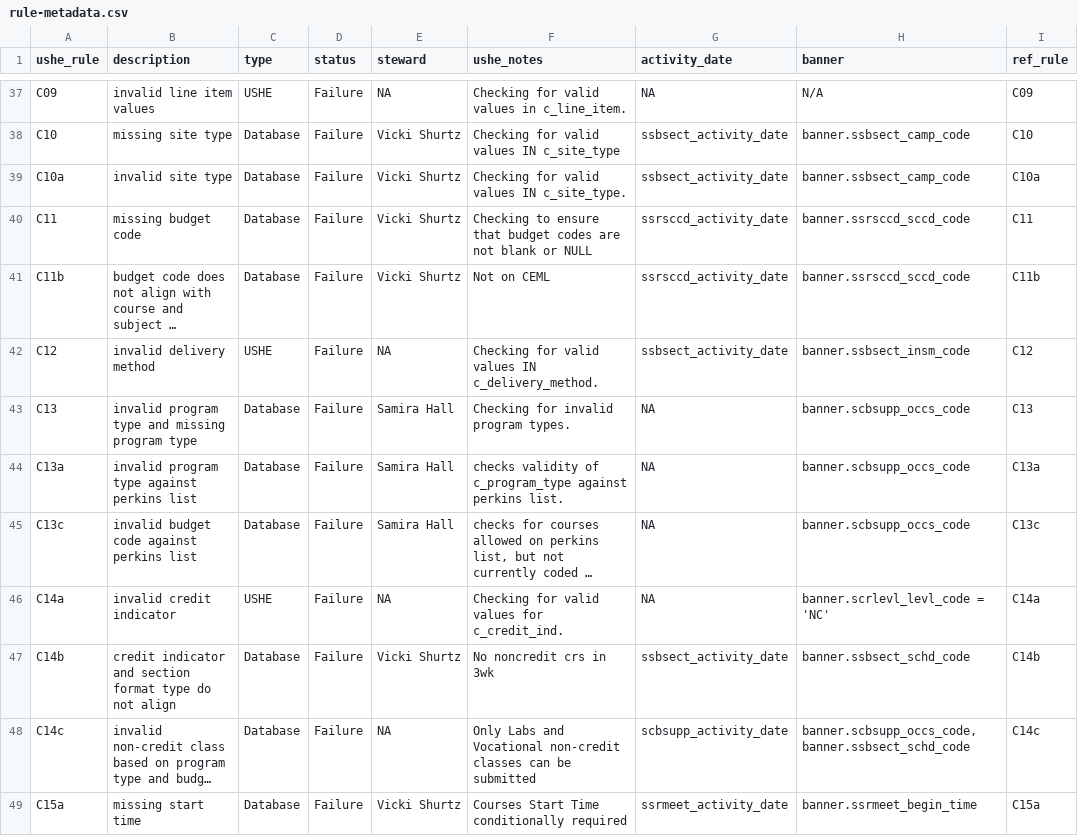
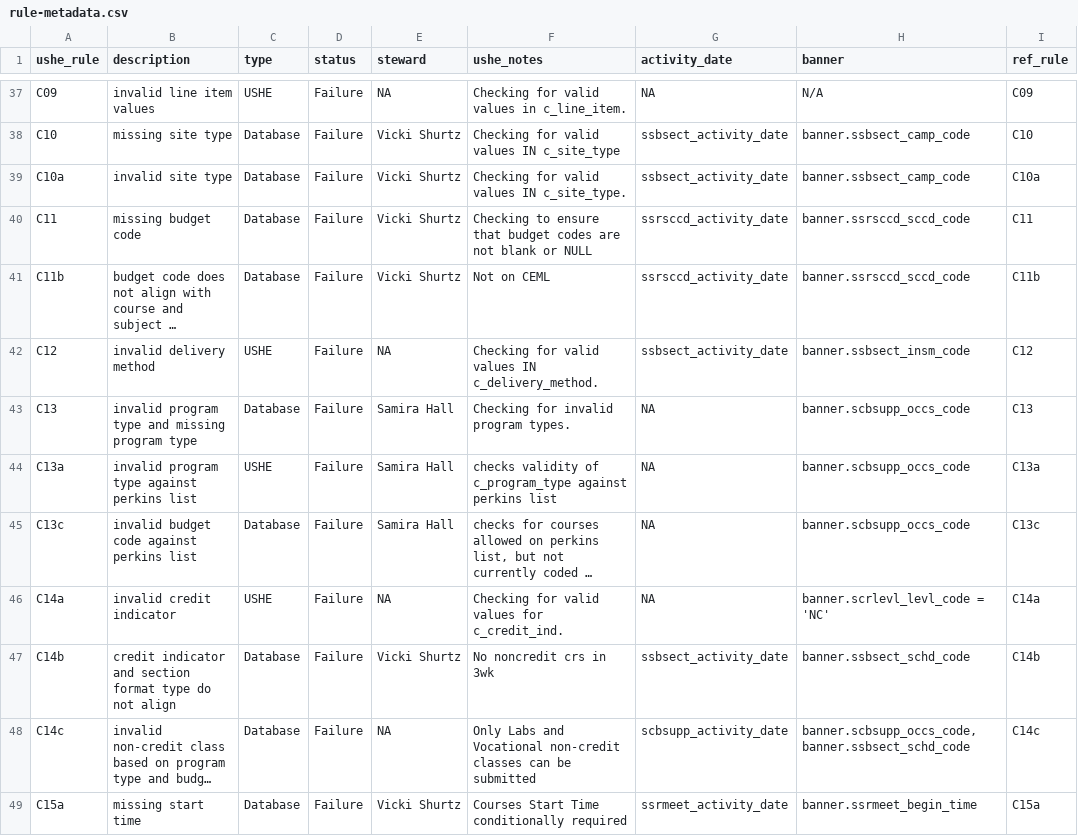
Before and after one commit to ut-effectiveness/utValidateR, a CSV file: sandbox/rule-metadata.csv, drawn as a sheet; only a part is shown, gaps mark what is left out; long unchanged cells end in …; the diff names each change by its address in the sheet, - before the commit and + after, or states it on an @@ line.

```diff
--- a/sandbox/rule-metadata.csv
+++ b/sandbox/rule-metadata.csv
-C44 (type): Database
+C44 (type): USHE
-F44 (ushe_notes): …against perkins list.
+F44 (ushe_notes): …against perkins list
```
Also changed, not shown: 2 other files.
